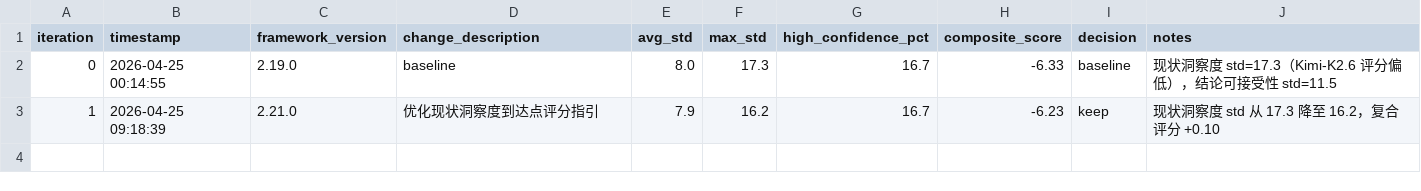
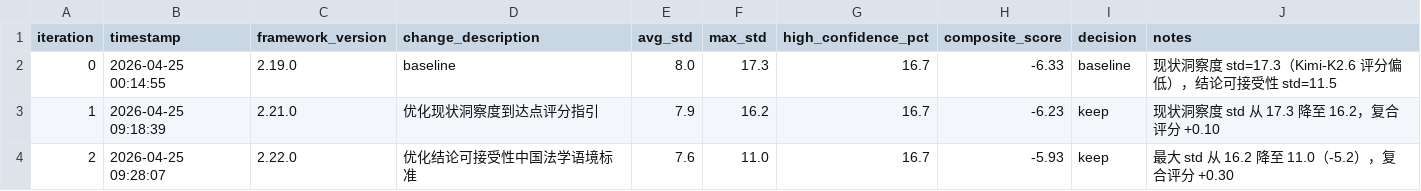
Before and after one commit to jinyh/social-eval, a TSV file: results/autoresearch/autoresearch-log-20260425-090828.tsv, drawn as a sheet.

Commit message:
log: 迭代 2 (v2.22) 结果 - KEEP
重大改进：
- 平均标准差: 7.9 → 7.6 (-0.3)
- 最大标准差: 16.2 → 11.0 (-5.2) ✅
- 复合评分: -6.23 → -5.93 (+0.30)

现状洞察度和结论可接受性都有显著改进

```diff
--- a/results/autoresearch/autoresearch-log-20260425-090828.tsv
+++ b/results/autoresearch/autoresearch-log-20260425-090828.tsv
@@ -3 +3,2 @@ iteration	timestamp	framework_version	change_description	avg_std	max_std	high_co
 1	2026-04-25 09:18:39	2.21.0	优化现状洞察度到达点评分指引	7.9	16.2	16.7	-6.23	keep	现状洞察度 std 从 17.3 降至 16.2，复合评分 +0.10
+2	2026-04-25 09:28:07	2.22.0	优化结论可接受性中国法学语境标准	7.6	11.0	16.7	-5.93	keep	最大 std 从 16.2 降至 11.0（-5.2），复合评分 +0.30
```
